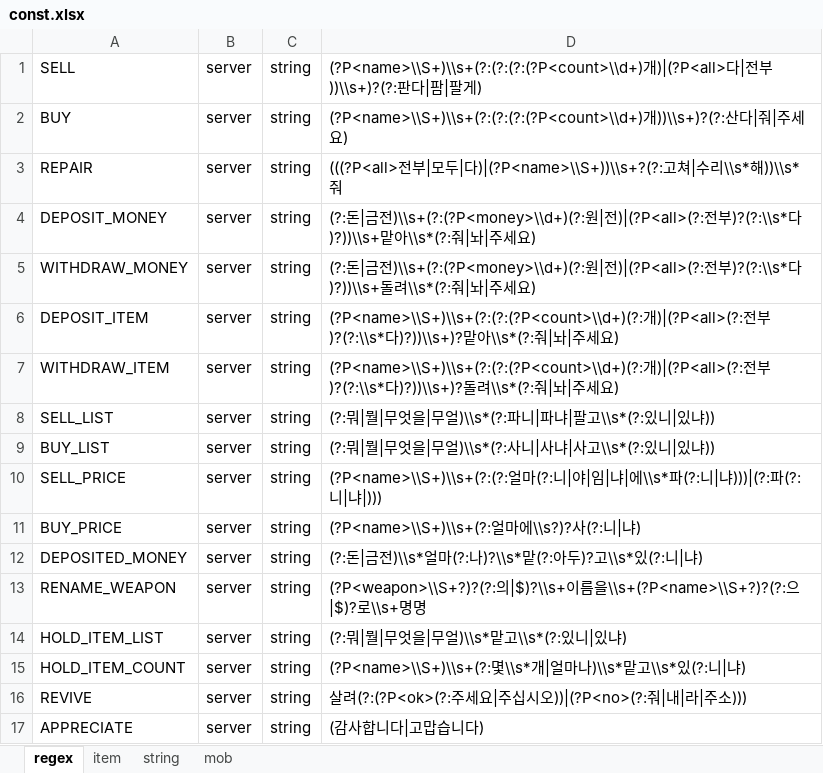
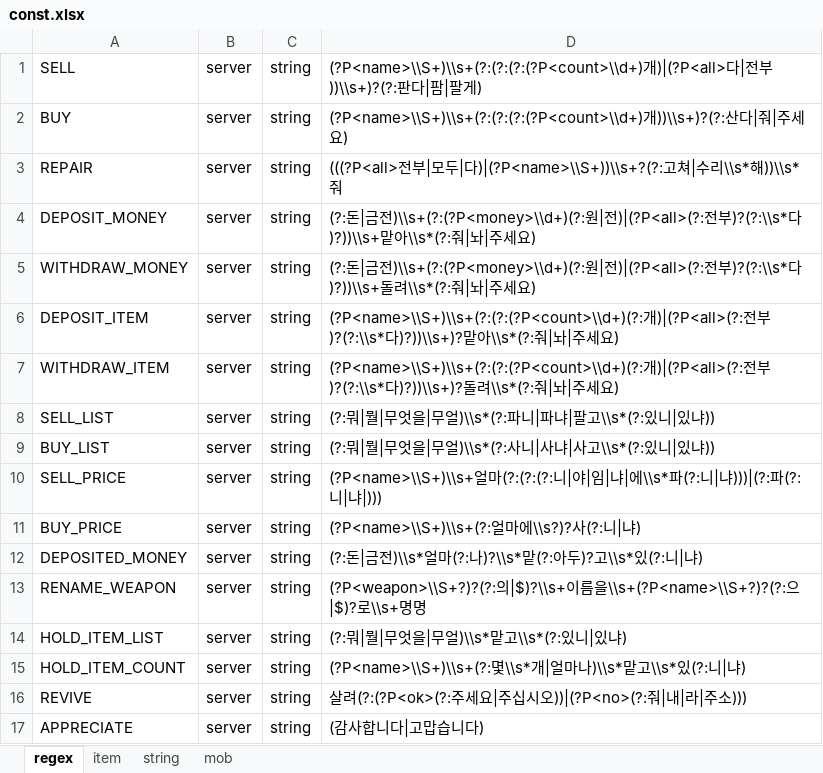
Before and after one commit to boyism80/fb, an Excel workbook: resources/table/const.xlsx, sheet regex, drawn as a sheet; values as stored, in another font and other column widths than the file's, no borders; the diff names each change by its address in the sheet, - before the commit and + after, or states it on an @@ line.

```diff
--- a/resources/table/const.xlsx (sheet regex)
+++ b/resources/table/const.xlsx (sheet regex)
-D10: (?P<name>\\S+)\\s+(?:(?:얼마(?:니|…
+D10: (?P<name>\\S+)\\s+얼마(?:(?:(?:니|…
```
Also changed, not shown: resources/table/npc.xlsx, 12 other files.
